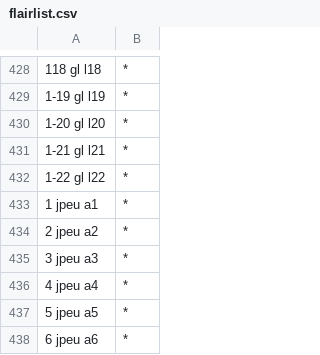
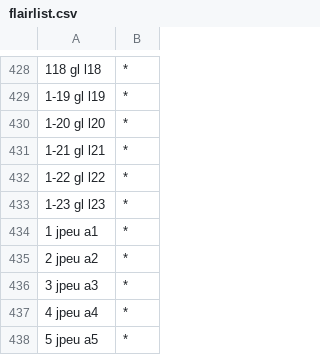
Before and after one commit to Deathmax/bf-sub-flair, a CSV file: flairlist.csv, drawn as a sheet; only a part is shown, gaps mark what is left out; the shorter side is filled out with more unchanged rows; the diff names each change by its address in the sheet, - before the commit and + after, or states it on an @@ line.

Commit message:
updated feng

```diff
--- a/flairlist.csv
+++ b/flairlist.csv
+row 433: 1-23 gl l23 | *
```
